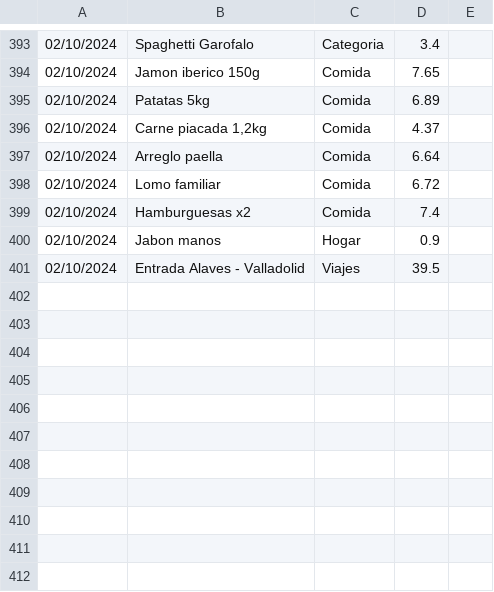
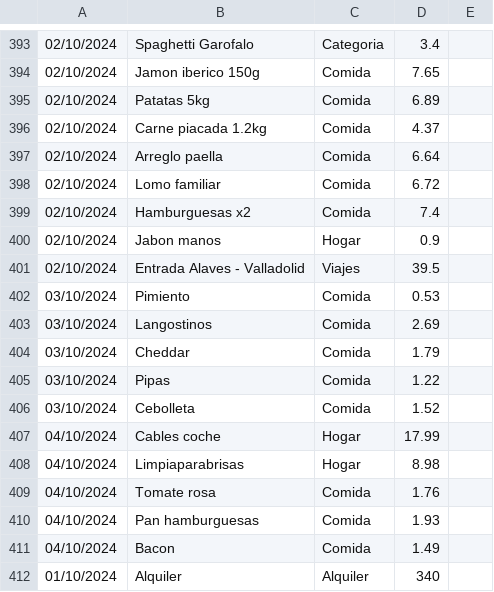
Before and after one commit to IAmTheMister/gastosKivy, a CSV file: admin/gastos_admin.csv, drawn as a sheet; only a part is shown, gaps mark what is left out.

Commit message:
gastos 05/10/2024

```diff
--- a/admin/gastos_admin.csv
+++ b/admin/gastos_admin.csv
@@ -395,3 +395,3 @@
 02/10/2024,Patatas 5kg,Comida,6.89
-02/10/2024,"Carne piacada 1,2kg",Comida,4.37
+02/10/2024,Carne piacada 1.2kg,Comida,4.37
 02/10/2024,Arreglo paella,Comida,6.64
@@ -401 +401,12 @@
 02/10/2024,Entrada Alaves - Valladolid,Viajes,39.5
+03/10/2024,Pimiento,Comida,0.53
+03/10/2024,Langostinos,Comida,2.69
+03/10/2024,Cheddar,Comida,1.79
+03/10/2024,Pipas,Comida,1.22
+03/10/2024,Cebolleta,Comida,1.52
+04/10/2024,Cables coche,Hogar,17.99
+04/10/2024,Limpiaparabrisas,Hogar,8.98
+04/10/2024,Tomate rosa,Comida,1.76
+04/10/2024,Pan hamburguesas,Comida,1.93
+04/10/2024,Bacon,Comida,1.49
+01/10/2024,Alquiler,Alquiler,340
```
Also changed, not shown: admin/ingresos_admin.csv.
